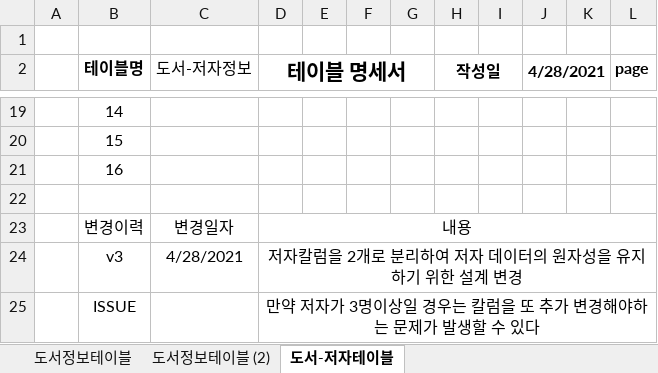
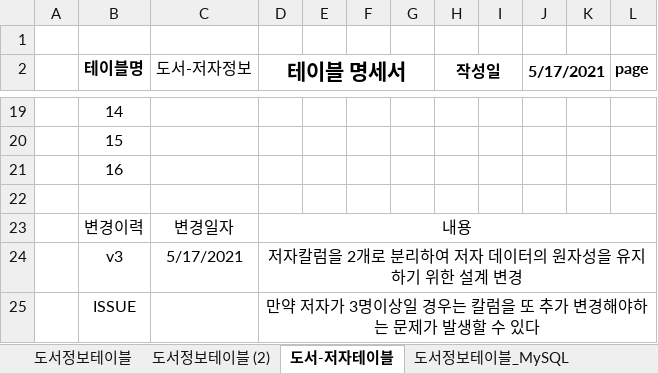
Before and after one commit to wndeld777/Biz_403_2021_04_DBMS, an Excel workbook: 도서정보/도서정보-테이블명세.xlsx, sheet 도서-저자테이블, drawn as a sheet; only a part is shown, gaps mark what is left out; values as stored, in another font and other column widths than the file's, no borders; the diff names each change by its address in the sheet, - before the commit and + after, or states it on an @@ line.

```diff
--- a/도서정보/도서정보-테이블명세.xlsx (sheet 도서-저자테이블)
+++ b/도서정보/도서정보-테이블명세.xlsx (sheet 도서-저자테이블)
+sheet tab: 도서정보테이블_MySQL
-J2: 4/28/2021
+J2: 5/17/2021
-C24 (도서-저자정보): 4/28/2021
+C24 (도서-저자정보): 5/17/2021
```
Also changed, not shown: sheet 도서정보테이블 (2), sheet 도서정보테이블, 8 other files.
